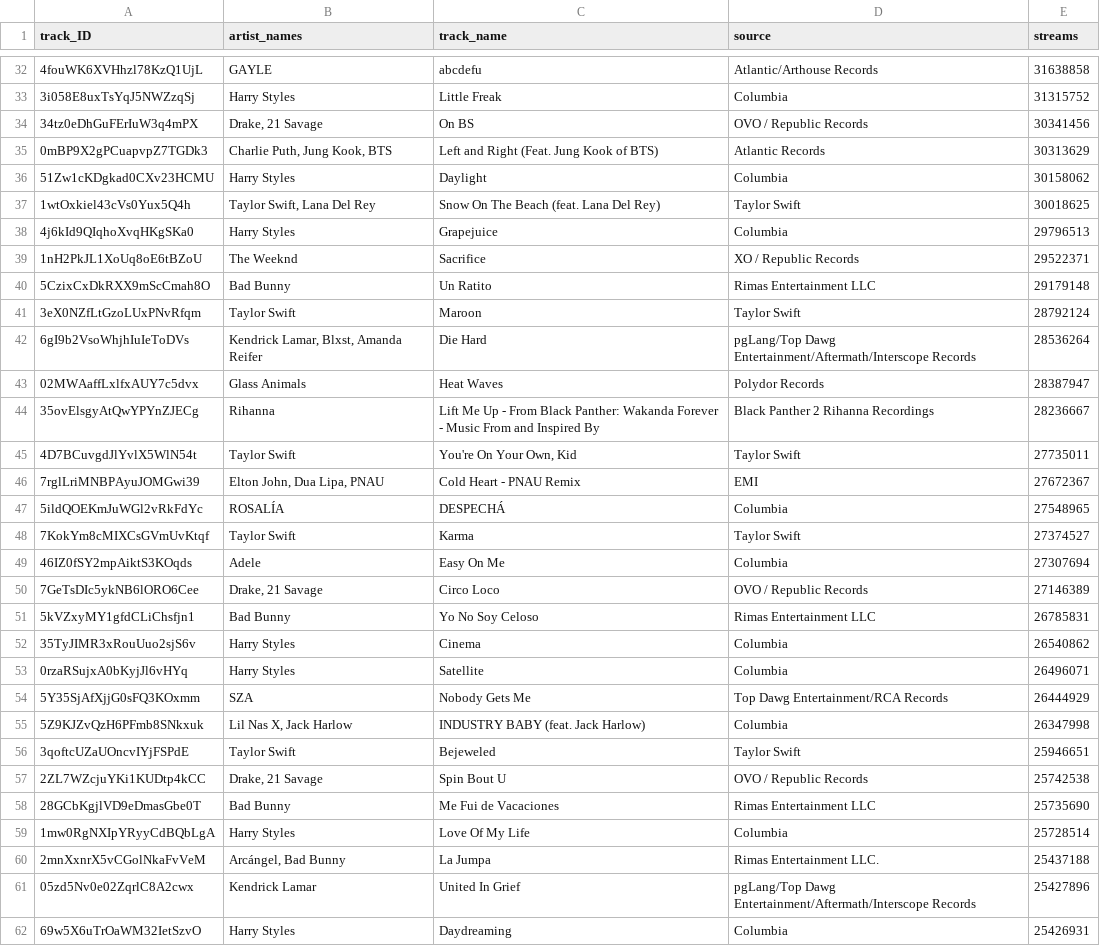
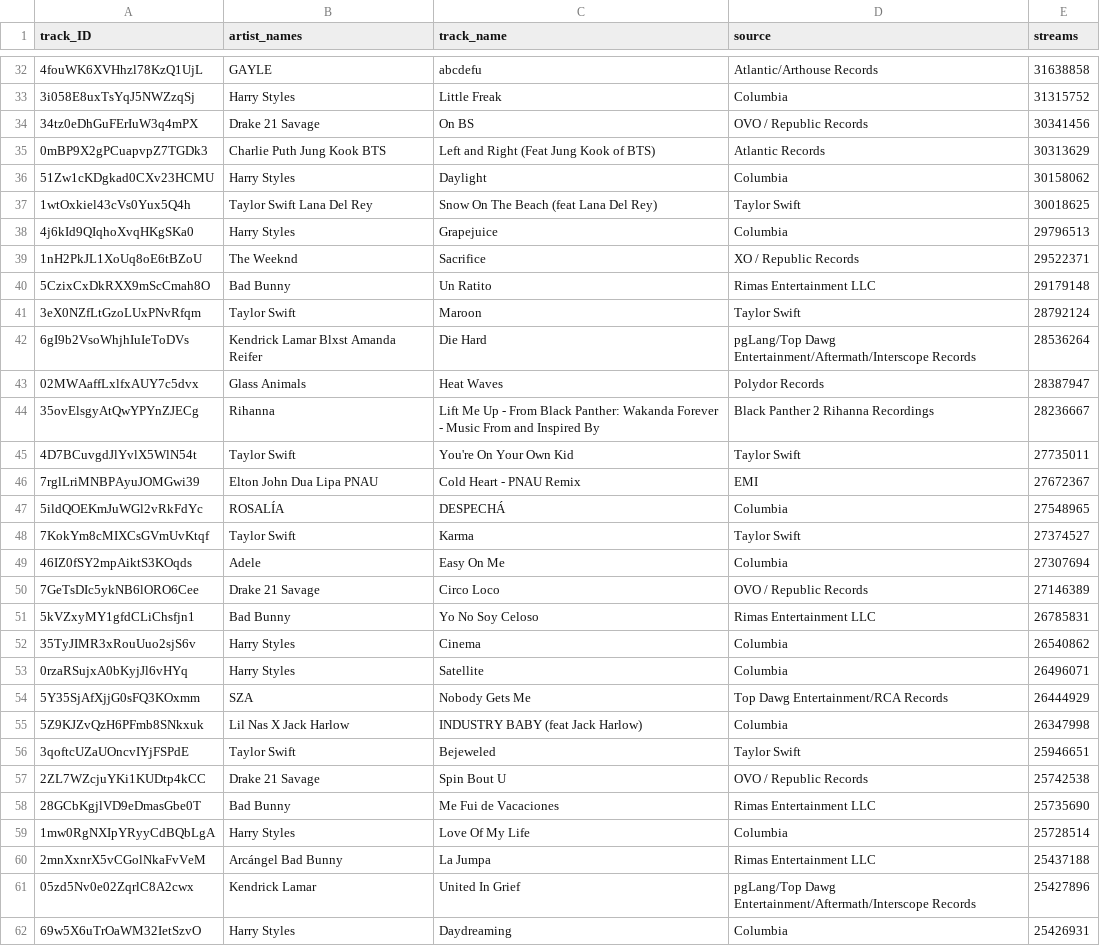
Before and after one commit to pfeiff26/spotitrends_2021, a CSV file: 2022_2023_top200_spotify.csv, drawn as a sheet; only a part is shown, gaps mark what is left out; the diff covers the shown part only.

```diff
--- a/2022_2023_top200_spotify.csv
+++ b/2022_2023_top200_spotify.csv
@@ -33,6 +33,6 @@
 3i058E8uxTsYqJ5NWZzqSj;Harry Styles;Little Freak;Columbia;31315752
-34tz0eDhGuFErIuW3q4mPX;Drake, 21 Savage;On BS;OVO / Republic Records;30341456
-0mBP9X2gPCuapvpZ7TGDk3;Charlie Puth, Jung Kook, BTS;Left and Right (Feat. Jung Kook of BTS);Atlantic Records;30313629
+34tz0eDhGuFErIuW3q4mPX;Drake 21 Savage;On BS;OVO / Republic Records;30341456
+0mBP9X2gPCuapvpZ7TGDk3;Charlie Puth Jung Kook BTS;Left and Right (Feat Jung Kook of BTS);Atlantic Records;30313629
 51Zw1cKDgkad0CXv23HCMU;Harry Styles;Daylight;Columbia;30158062
-1wtOxkiel43cVs0Yux5Q4h;Taylor Swift, Lana Del Rey;Snow On The Beach (feat. Lana Del Rey);Taylor Swift;30018625
+1wtOxkiel43cVs0Yux5Q4h;Taylor Swift Lana Del Rey;Snow On The Beach (feat Lana Del Rey);Taylor Swift;30018625
 4j6kId9QIqhoXvqHKgSKa0;Harry Styles;Grapejuice;Columbia;29796513
@@ -41,7 +41,7 @@
 3eX0NZfLtGzoLUxPNvRfqm;Taylor Swift;Maroon;Taylor Swift;28792124
-6gI9b2VsoWhjhIuIeToDVs;Kendrick Lamar, Blxst, Amanda Reifer;Die Hard;pgLang/Top Dawg Entertainment/Aftermath/Interscope Records;28536264
+6gI9b2VsoWhjhIuIeToDVs;Kendrick Lamar Blxst Amanda Reifer;Die Hard;pgLang/Top Dawg Entertainment/Aftermath/Interscope Records;28536264
 02MWAaffLxlfxAUY7c5dvx;Glass Animals;Heat Waves;Polydor Records;28387947
 35ovElsgyAtQwYPYnZJECg;Rihanna;Lift Me Up - From Black Panther: Wakanda Forever - Music From and Inspired By;Black Panther 2 Rihanna Recordings;28236667
-4D7BCuvgdJlYvlX5WlN54t;Taylor Swift;You're On Your Own, Kid;Taylor Swift;27735011
-7rglLriMNBPAyuJOMGwi39;Elton John, Dua Lipa, PNAU;Cold Heart - PNAU Remix;EMI;27672367
+4D7BCuvgdJlYvlX5WlN54t;Taylor Swift;You're On Your Own Kid;Taylor Swift;27735011
+7rglLriMNBPAyuJOMGwi39;Elton John Dua Lipa PNAU;Cold Heart - PNAU Remix;EMI;27672367
 5ildQOEKmJuWGl2vRkFdYc;ROSALÍA;DESPECHÁ;Columbia;27548965
@@ -49,3 +49,3 @@
 46IZ0fSY2mpAiktS3KOqds;Adele;Easy On Me;Columbia;27307694
-7GeTsDIc5ykNB6lORO6Cee;Drake, 21 Savage;Circo Loco;OVO / Republic Records;27146389
+7GeTsDIc5ykNB6lORO6Cee;Drake 21 Savage;Circo Loco;OVO / Republic Records;27146389
 5kVZxyMY1gfdCLiChsfjn1;Bad Bunny;Yo No Soy Celoso;Rimas Entertainment LLC;26785831
@@ -54,8 +54,8 @@
 5Y35SjAfXjjG0sFQ3KOxmm;SZA;Nobody Gets Me;Top Dawg Entertainment/RCA Records;26444929
-5Z9KJZvQzH6PFmb8SNkxuk;Lil Nas X, Jack Harlow;INDUSTRY BABY (feat. Jack Harlow);Columbia;26347998
+5Z9KJZvQzH6PFmb8SNkxuk;Lil Nas X Jack Harlow;INDUSTRY BABY (feat Jack Harlow);Columbia;26347998
 3qoftcUZaUOncvIYjFSPdE;Taylor Swift;Bejeweled;Taylor Swift;25946651
-2ZL7WZcjuYKi1KUDtp4kCC;Drake, 21 Savage;Spin Bout U;OVO / Republic Records;25742538
+2ZL7WZcjuYKi1KUDtp4kCC;Drake 21 Savage;Spin Bout U;OVO / Republic Records;25742538
 28GCbKgjlVD9eDmasGbe0T;Bad Bunny;Me Fui de Vacaciones;Rimas Entertainment LLC;25735690
 1mw0RgNXIpYRyyCdBQbLgA;Harry Styles;Love Of My Life;Columbia;25728514
-2mnXxnrX5vCGolNkaFvVeM;Arcángel, Bad Bunny;La Jumpa;Rimas Entertainment LLC.;25437188
+2mnXxnrX5vCGolNkaFvVeM;Arcángel Bad Bunny;La Jumpa;Rimas Entertainment LLC;25437188
 05zd5Nv0e02ZqrlC8A2cwx;Kendrick Lamar;United In Grief;pgLang/Top Dawg Entertainment/Aftermath/Interscope Records;25427896
```
Also changed, not shown: 91 edited cells elsewhere in this file.
